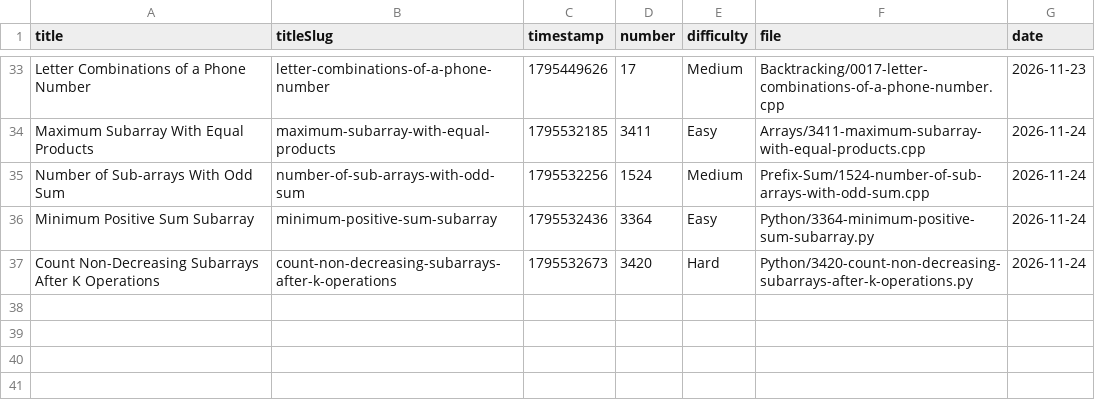
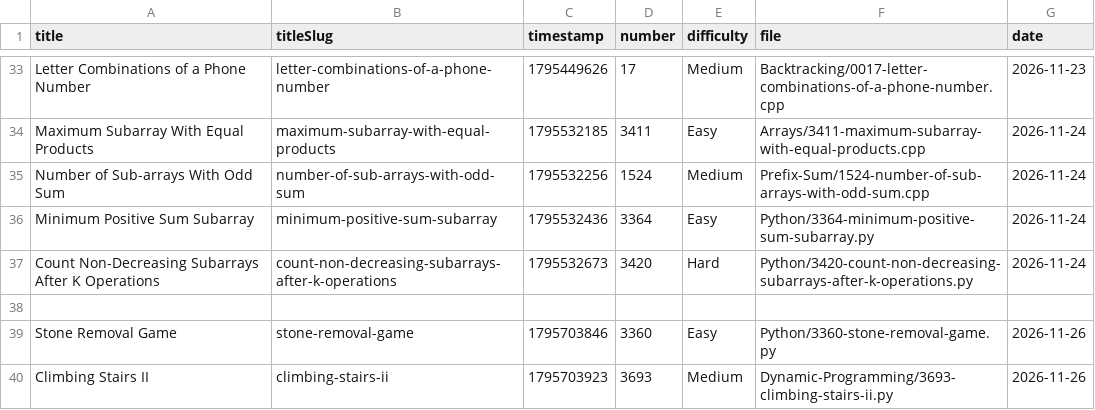
Before and after one commit to vaibhavrvalakunde2006-gif/leetcode-solutions, a CSV file: solved-problems.csv, drawn as a sheet; only a part is shown, gaps mark what is left out.

Commit message:
Update solved problems CSV for 3360 and 3693

```diff
--- a/solved-problems.csv
+++ b/solved-problems.csv
@@ -37 +37,4 @@ Minimum Positive Sum Subarray,minimum-positive-sum-subarray,1795532436,3364,Easy
 Count Non-Decreasing Subarrays After K Operations,count-non-decreasing-subarrays-after-k-operations,1795532673,3420,Hard,Python/3420-count-non-decreasing-subarrays-after-k-operations.py,2026-11-24
+
+Stone Removal Game,stone-removal-game,1795703846,3360,Easy,Python/3360-stone-removal-game.py,2026-11-26
+Climbing Stairs II,climbing-stairs-ii,1795703923,3693,Medium,Dynamic-Programming/3693-climbing-stairs-ii.py,2026-11-26
```
